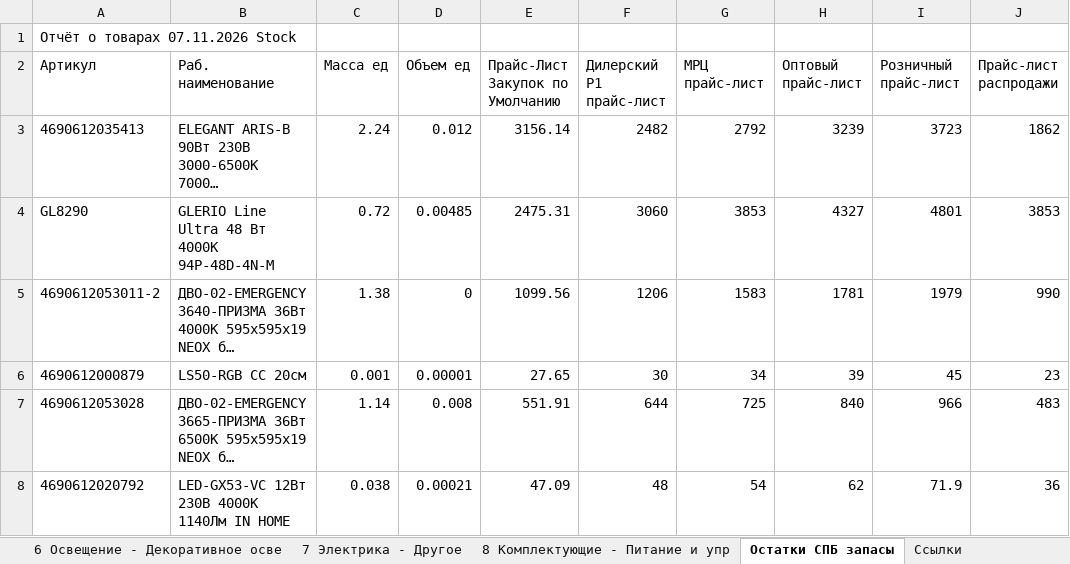
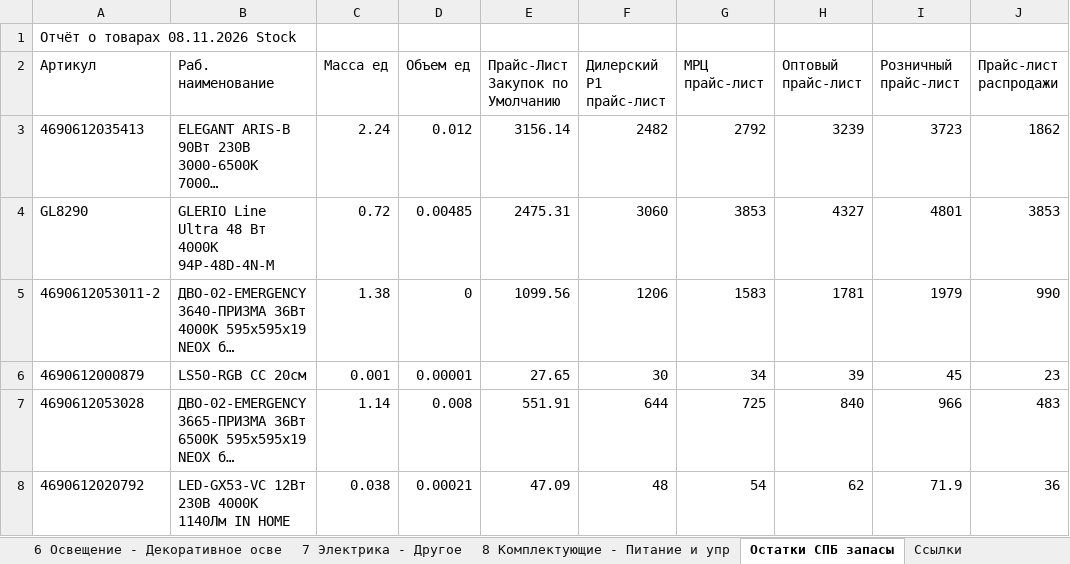
Before and after one commit to shortsfvps/darion-avito-feeds, an Excel workbook: data/latest_stock.xlsx, sheet Остатки СПБ запасы, drawn as a sheet; only a part is shown; long unchanged cells end in …; values as stored, in another font and other column widths than the file's, no borders; charts and pictures not drawn; the diff names each change by its address in the sheet, - before the commit and + after, or states it on an @@ line.

```diff
--- a/data/latest_stock.xlsx (sheet Остатки СПБ запасы)
+++ b/data/latest_stock.xlsx (sheet Остатки СПБ запасы)
-A1 (Артикул): Отчёт о товарах 07.11.2026 Stock
+A1 (Артикул): Отчёт о товарах 08.11.2026 Stock
```
